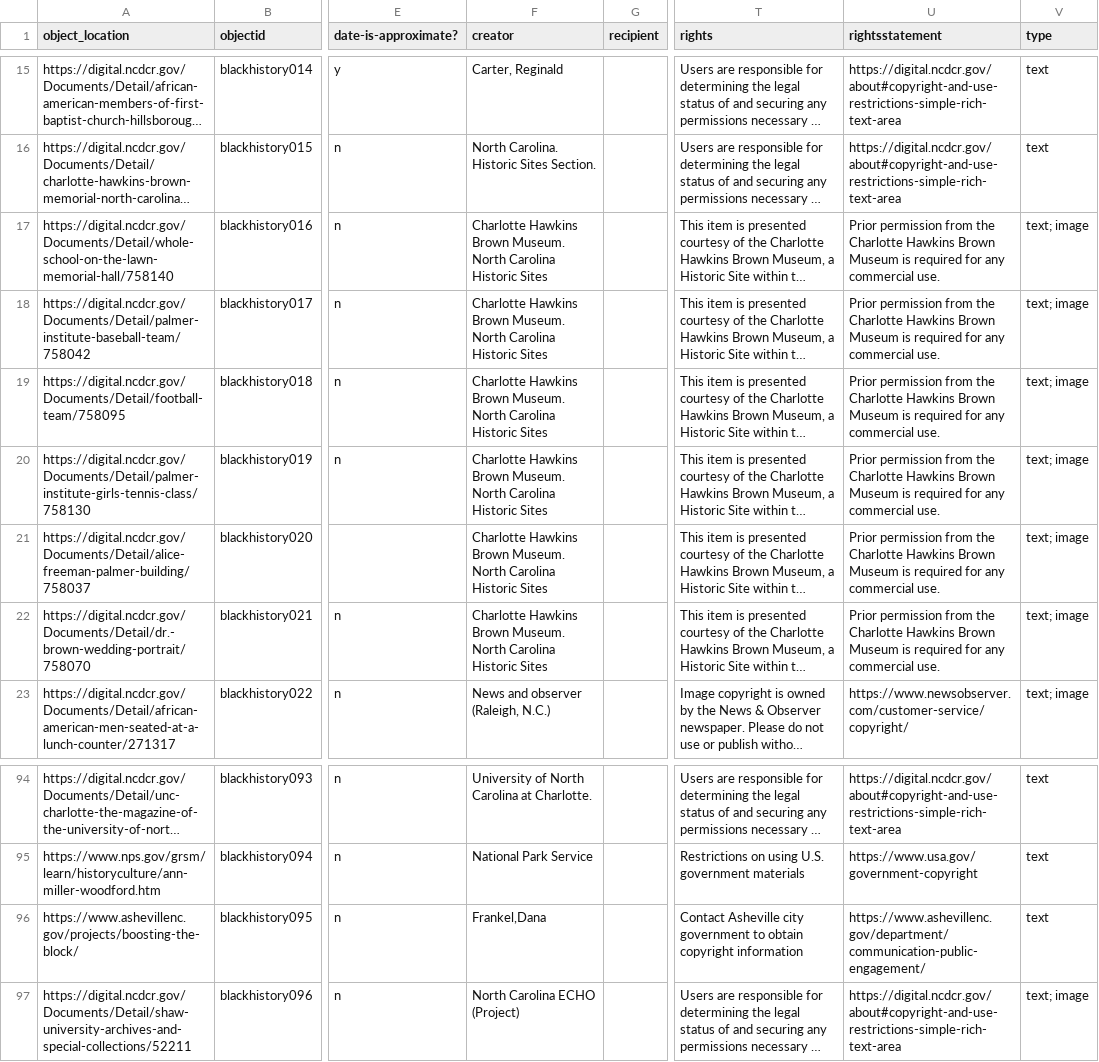
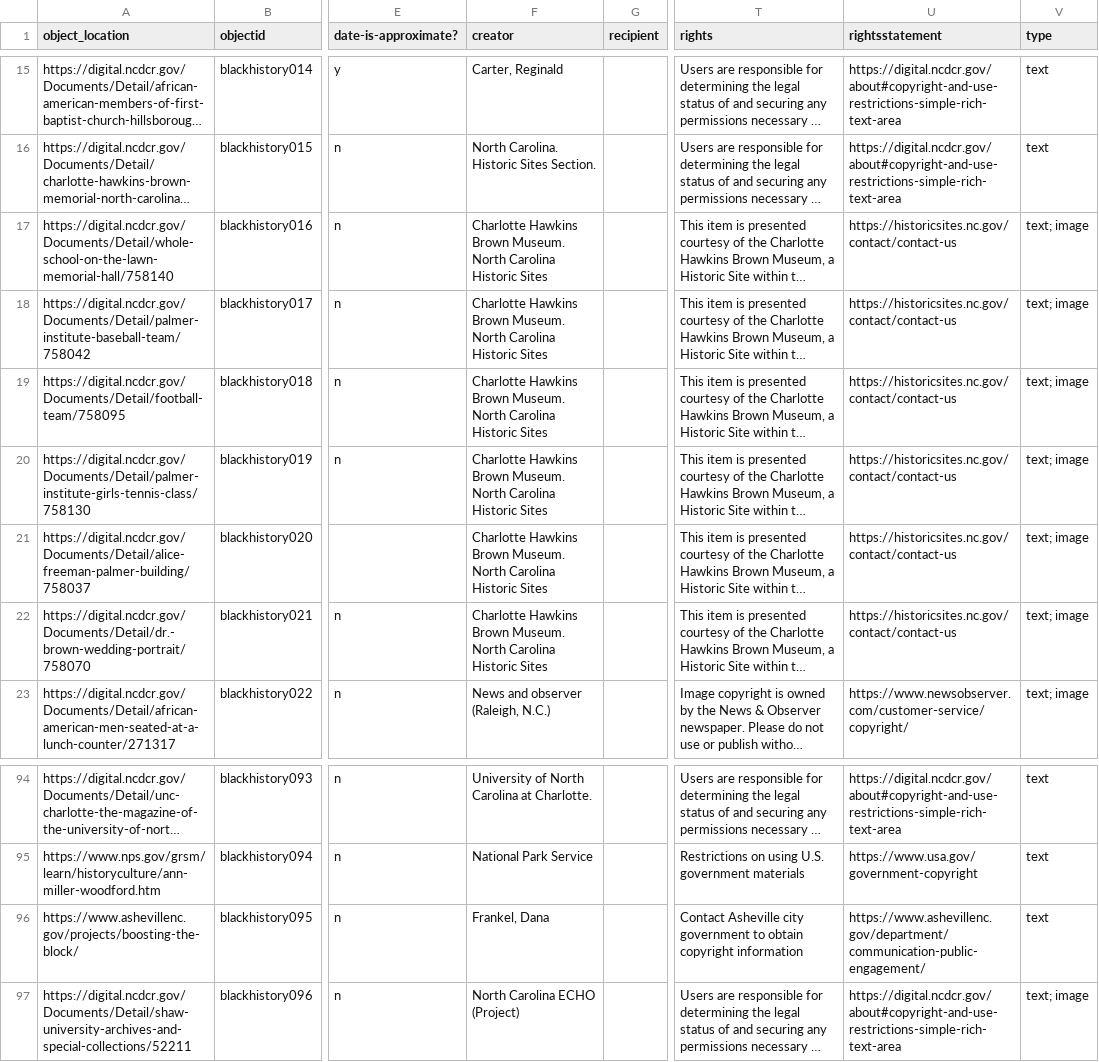
Before and after one commit to SLNC-DIMP/blackhistory, a CSV file: _data/blackhistory-metadata.csv, drawn as a sheet; only a part is shown, gaps mark what is left out; long unchanged cells end in …; the diff names each change by its address in the sheet, - before the commit and + after, or states it on an @@ line.

Commit message:
Update metadata

```diff
--- a/_data/blackhistory-metadata.csv
+++ b/_data/blackhistory-metadata.csv
-U17:U22 (rightsstatement): Prior permission from the Charlotte Hawkins Brown Museum is required for any commercial use.
+U17:U22 (rightsstatement): https://historicsites.nc.gov/contact/contact-us
-F96 (creator): Frankel,Dana
+F96 (creator): Frankel, Dana
```
